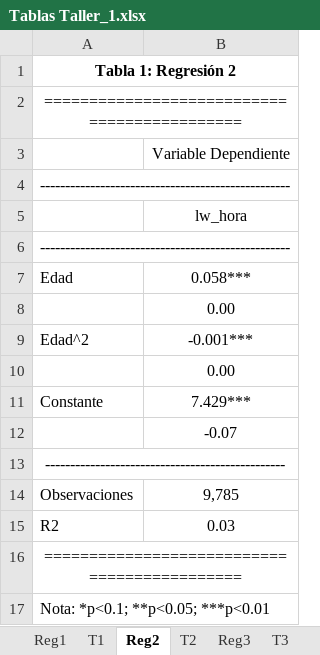
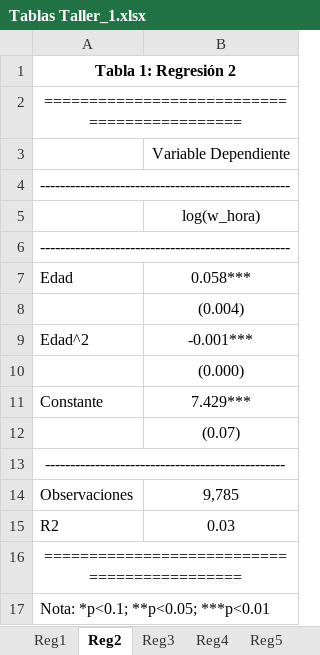
Before and after one commit to chernan77/Taller_1, an Excel workbook: stores/Tablas Taller_1.xlsx, sheet Reg2, drawn as a sheet; values as stored, in another font and other column widths than the file's, no borders; the diff names each change by its address in the sheet, - before the commit and + after, or states it on an @@ line.

```diff
--- a/stores/Tablas Taller_1.xlsx (sheet Reg2)
+++ b/stores/Tablas Taller_1.xlsx (sheet Reg2)
-B5: lw_hora
+B5: log(w_hora)
-B8: 0.00
+B8: (0.004)
-B10: 0.00
+B10: (0.000)
-B12: -0.07
+B12: (0.07)
```
Also changed, not shown: sheet Tablas Stat, sheet T3, sheet Reg4, sheet Reg3, sheet Reg1, sheet Reg5, 2 more sheets, other sheet tabs, formulas that keep their value, 28 other files.
